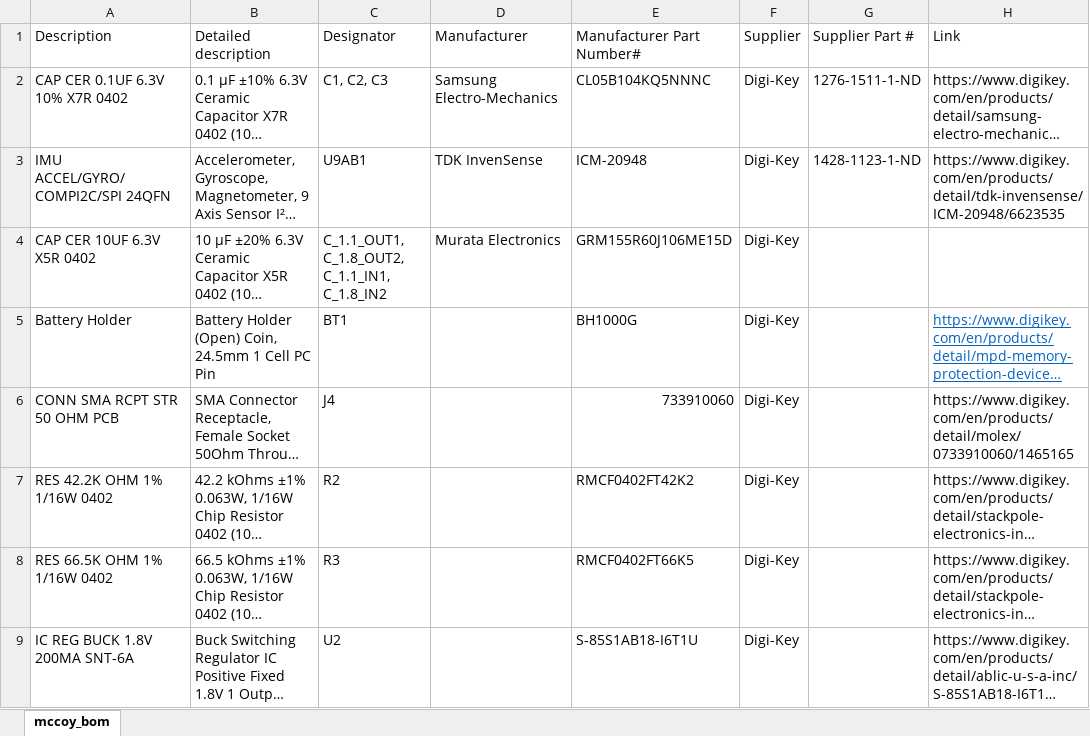
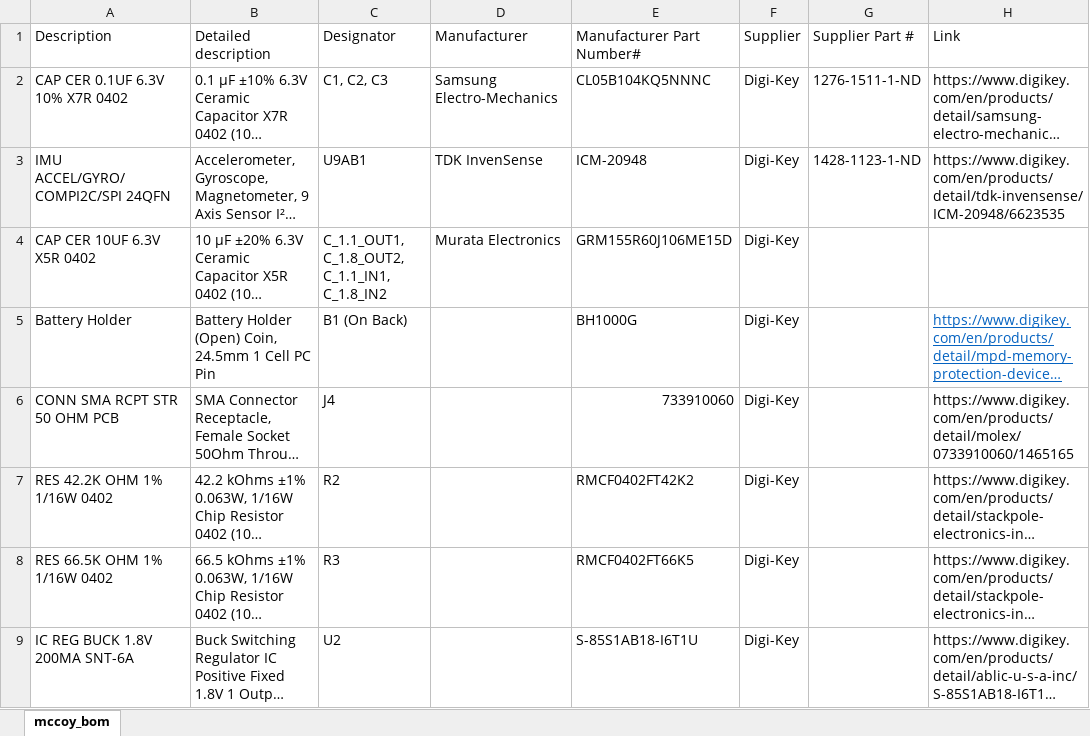
Before and after one commit to PisterLab/scum-dev-board, an Excel workbook: sulu-reg/sulu_reg_bom.xlsx, sheet mccoy_bom, drawn as a sheet; only a part is shown; long unchanged cells end in …; values as stored, in another font and other column widths than the file's, no borders; the diff names each change by its address in the sheet, - before the commit and + after, or states it on an @@ line.

```diff
--- a/sulu-reg/sulu_reg_bom.xlsx (sheet mccoy_bom)
+++ b/sulu-reg/sulu_reg_bom.xlsx (sheet mccoy_bom)
-C5 (Designator): BT1
+C5 (Designator): B1 (On Back)
```
Also changed, not shown: 1 other file.
